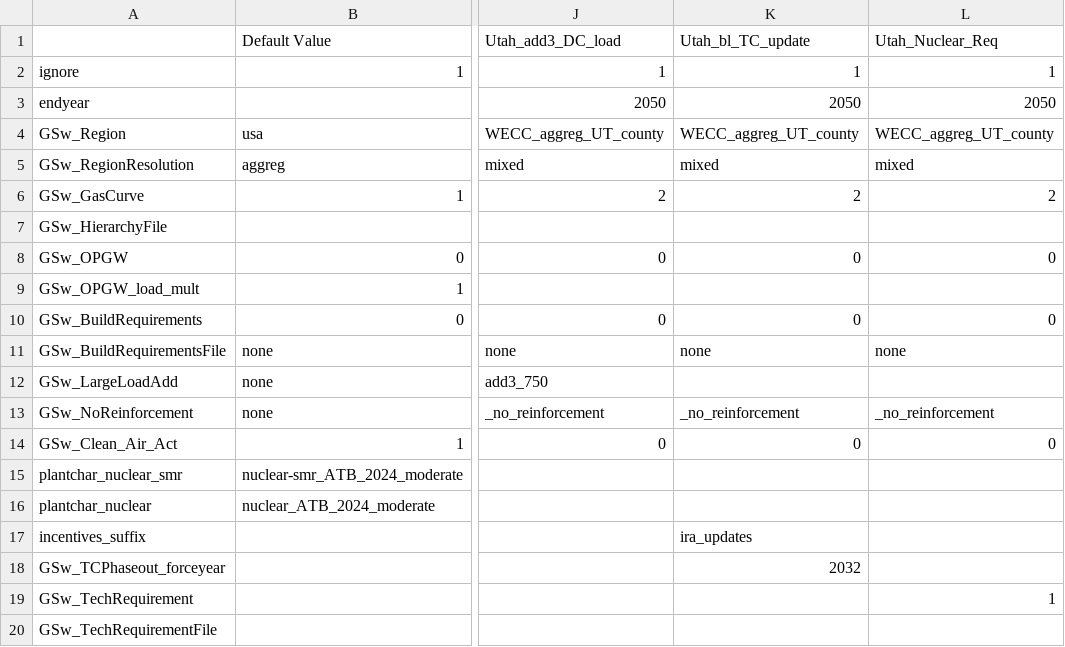
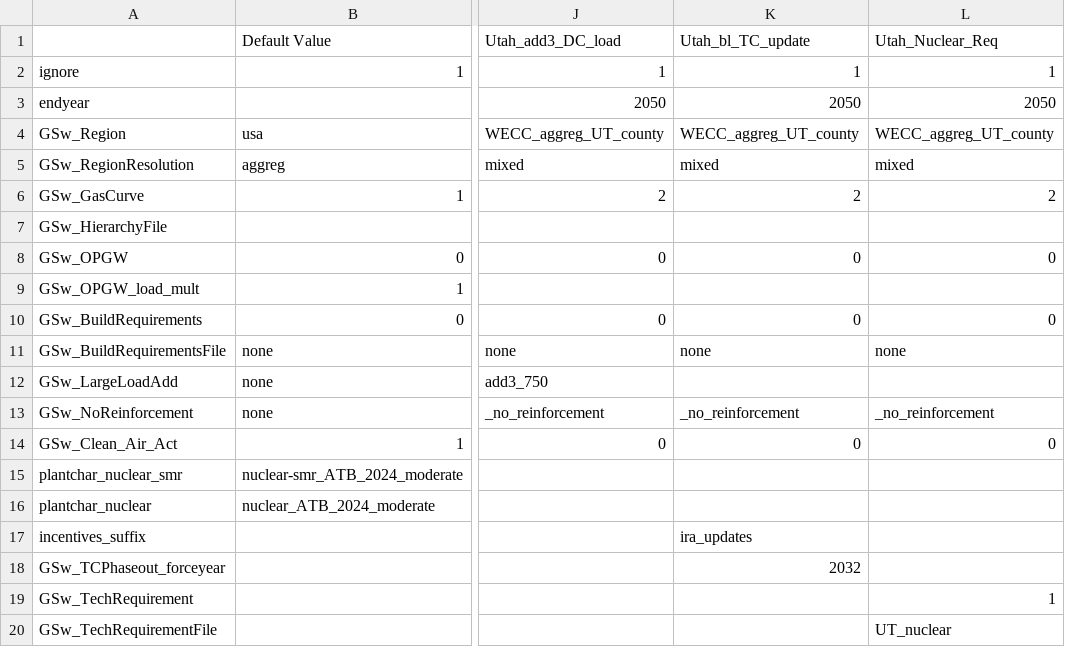
Before and after one commit to NREL/ReEDS-2.0, a CSV file: cases_UtahScenarios.csv, drawn as a sheet; only a part is shown, gaps mark what is left out; the diff names each change by its address in the sheet, - before the commit and + after, or states it on an @@ line.

```diff
--- a/cases_UtahScenarios.csv
+++ b/cases_UtahScenarios.csv
-L20: (empty)
+L20: UT_nuclear
```
Also changed, not shown: 4 other files.
